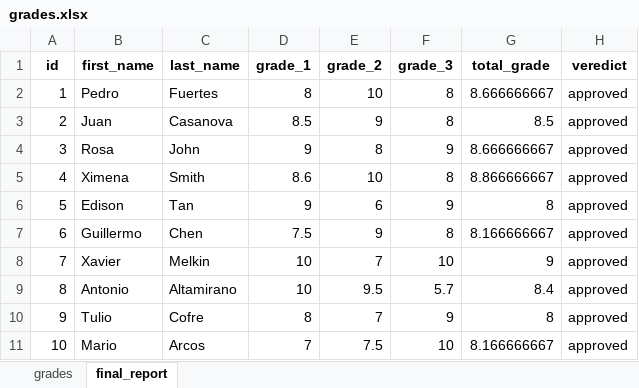
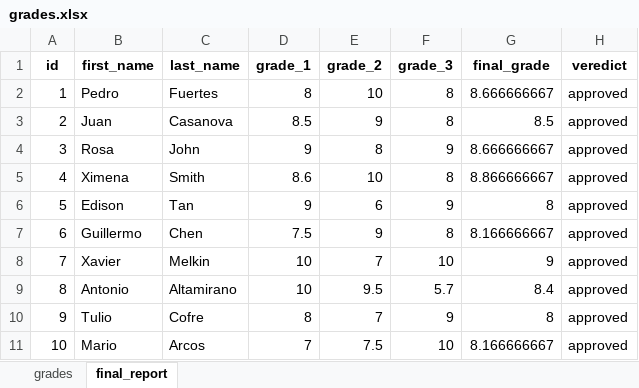
Before and after one commit to gjcasanova/xml_xls_practice, an Excel workbook: xls/grades.xlsx, sheet final_report, drawn as a sheet; values as stored, in another font and other column widths than the file's, no borders; the diff names each change by its address in the sheet, - before the commit and + after, or states it on an @@ line.

```diff
--- a/xls/grades.xlsx (sheet final_report)
+++ b/xls/grades.xlsx (sheet final_report)
-G1: total_grade
+G1: final_grade
```
Also changed, not shown: 2 other files.
